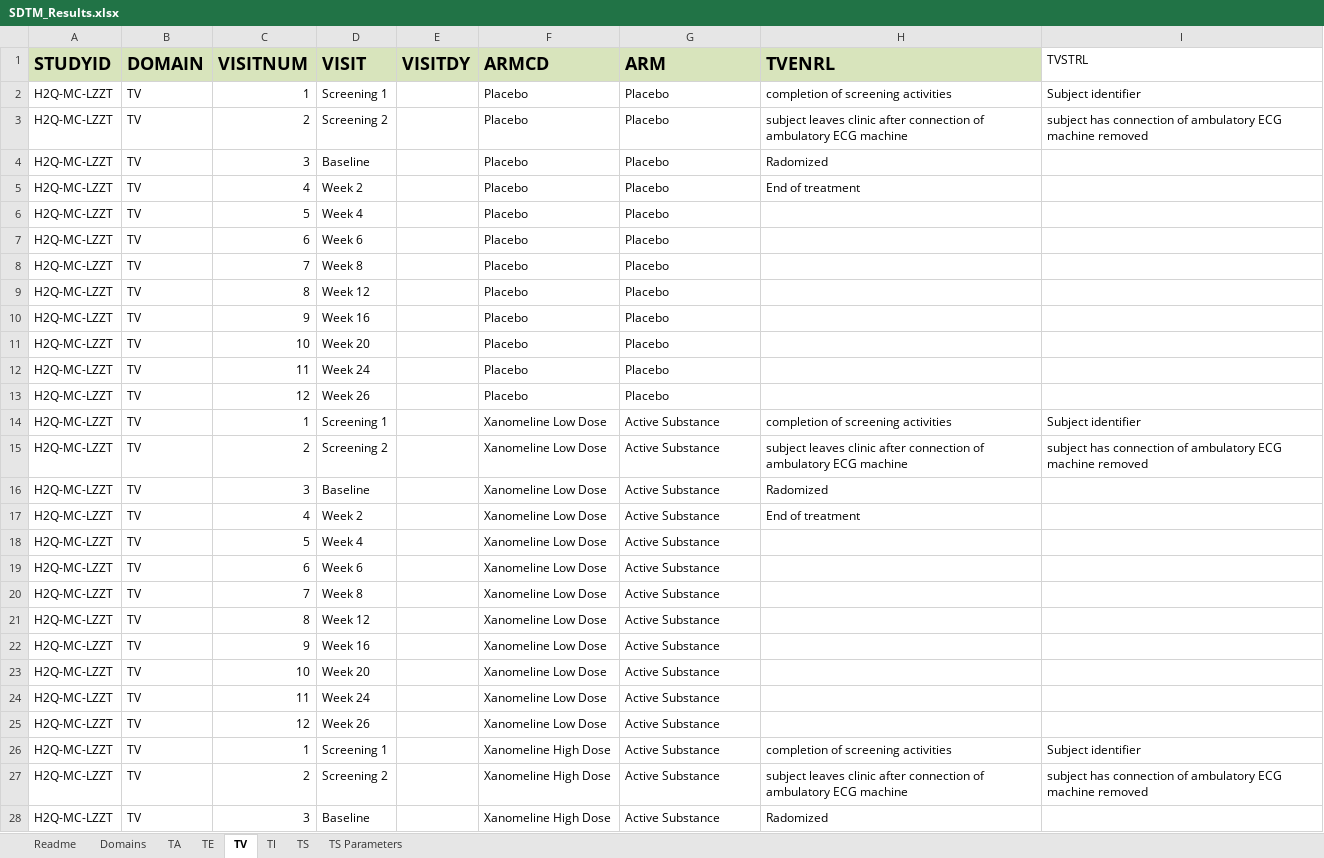
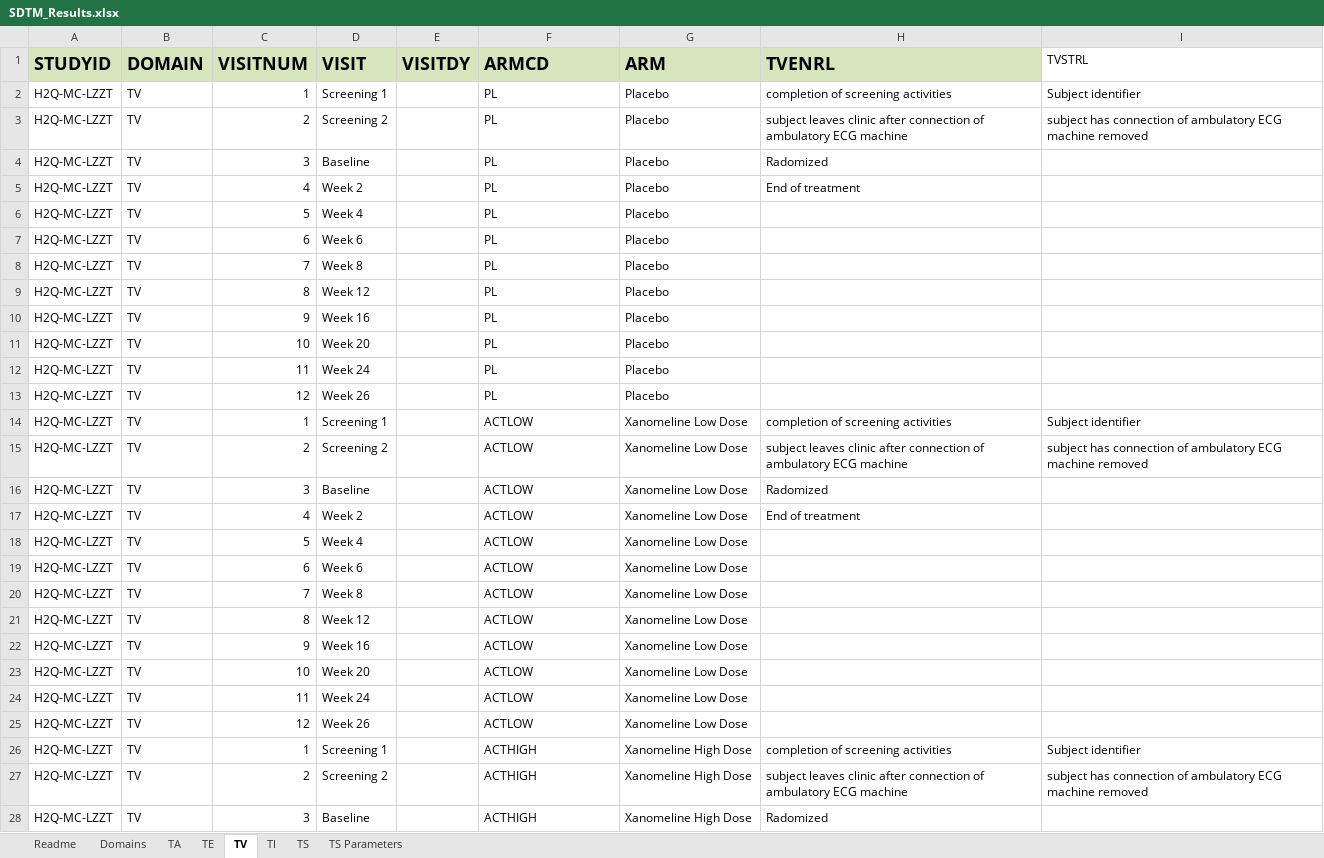
Before and after one commit to ClinLine/USDM_SDTM_mapper, an Excel workbook: Output/SDTM_Results.xlsx, sheet TV, drawn as a sheet; only a part is shown; values as stored, in another font and other column widths than the file's, no borders; the diff covers the shown part only; the diff names each change by its address in the sheet, - before the commit and + after, or states it on an @@ line.

```diff
--- a/Output/SDTM_Results.xlsx (sheet TV)
+++ b/Output/SDTM_Results.xlsx (sheet TV)
-F2:F13 (ARMCD): Placebo
+F2:F13 (ARMCD): PL
-F14:F25 (ARMCD): Xanomeline Low Dose
+F14:F25 (ARMCD): ACTLOW
-G14:G25 (ARM): Active Substance
+G14:G25 (ARM): Xanomeline Low Dose
-F26:F28 (ARMCD): Xanomeline High Dose
+F26:F28 (ARMCD): ACTHIGH
-G26:G28 (ARM): Active Substance
+G26:G28 (ARM): Xanomeline High Dose
```
Also changed, not shown: 18 edited cells elsewhere in this sheet, sheet TA, 7 other files.
